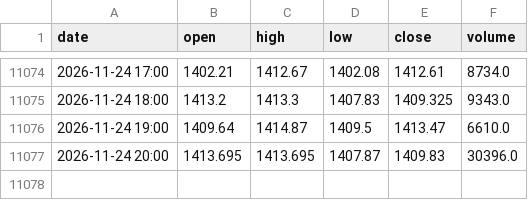
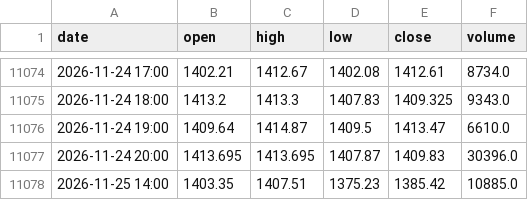
Before and after one commit to Alejandroacpt/trading-agents, a CSV file: data/horario/acciones/LLY.csv, drawn as a sheet; only a part is shown, gaps mark what is left out.

```diff
--- a/data/horario/acciones/LLY.csv
+++ b/data/horario/acciones/LLY.csv
@@ -11077 +11077,2 @@ date,open,high,low,close,volume
 2026-11-24 20:00,1413.695,1413.695,1407.87,1409.83,30396.0
+2026-11-25 14:00,1403.35,1407.51,1375.23,1385.42,10885.0
```
Also changed, not shown: data/horario/acciones/AAPL.csv, data/horario/acciones/AVGO.csv, 50 other files.
